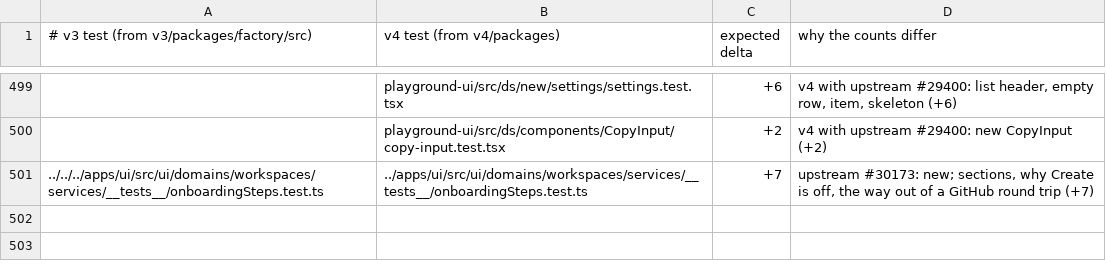
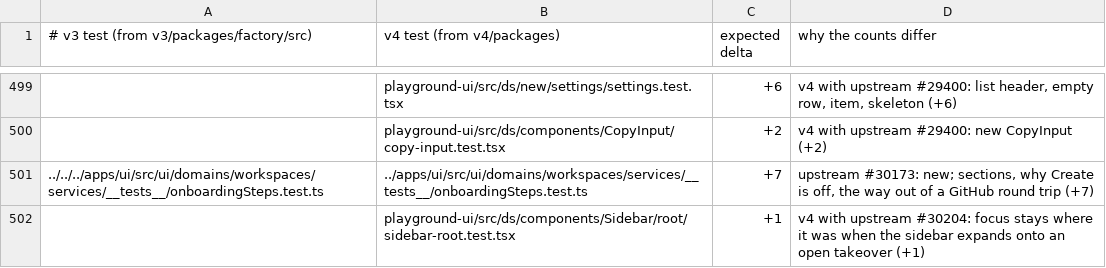
Before and after one commit to works-yura/software-factory, a TSV file: migration/test-pairs.tsv, drawn as a sheet; only a part is shown, gaps mark what is left out; the diff covers the shown part only; the diff names each change by its address in the sheet, - before the commit and + after, or states it on an @@ line.

```diff
--- a/migration/test-pairs.tsv
+++ b/migration/test-pairs.tsv
+row 502:  | playground-ui/src/ds/components/Sidebar/root/sidebar-root.test.tsx | +1 | v4 with upstream #30204: focus stays where it was when the sidebar expands onto an open takeover (+1)
```
Also changed, not shown: 1 added row and 2 edited cells elsewhere in this file, 24 other files.
